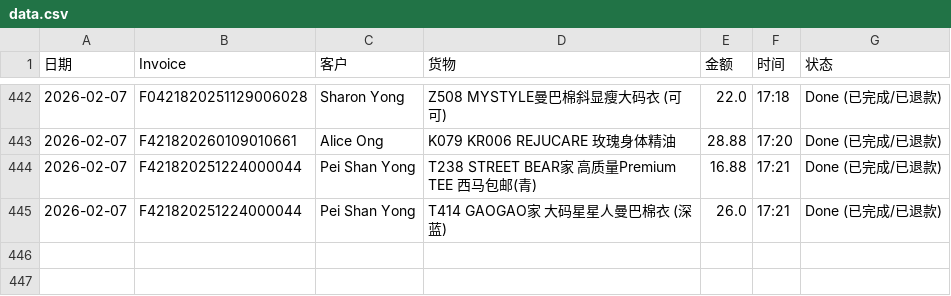
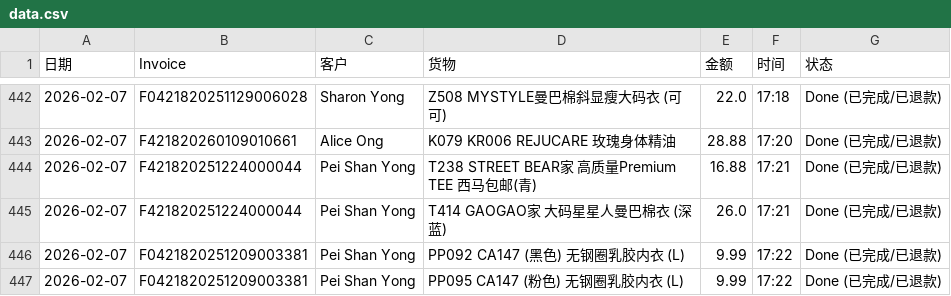
Before and after one commit to dionwong992/my-refund-app, a CSV file: data.csv, drawn as a sheet; only a part is shown, gaps mark what is left out; the diff names each change by its address in the sheet, - before the commit and + after, or states it on an @@ line.

Commit message:
Update F0421820251209003381

```diff
--- a/data.csv
+++ b/data.csv
+row 446: 2026-02-07 | F0421820251209003381 | Pei Shan Yong | PP092 CA147 (黑色) 无钢圈乳胶内衣 (L) | 9.99 | 17:22 | Done (已完成/已退款)
+row 447: 2026-02-07 | F0421820251209003381 | Pei Shan Yong | PP095 CA147 (粉色) 无钢圈乳胶内衣 (L) | 9.99 | 17:22 | Done (已完成/已退款)
```
